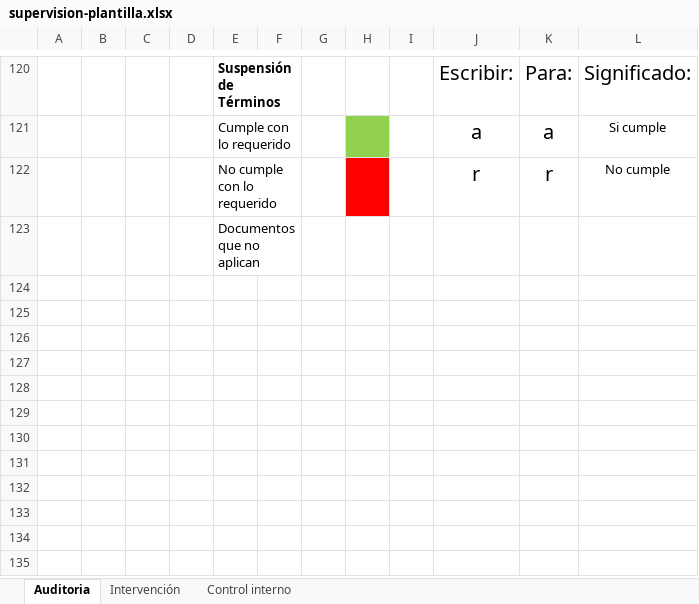
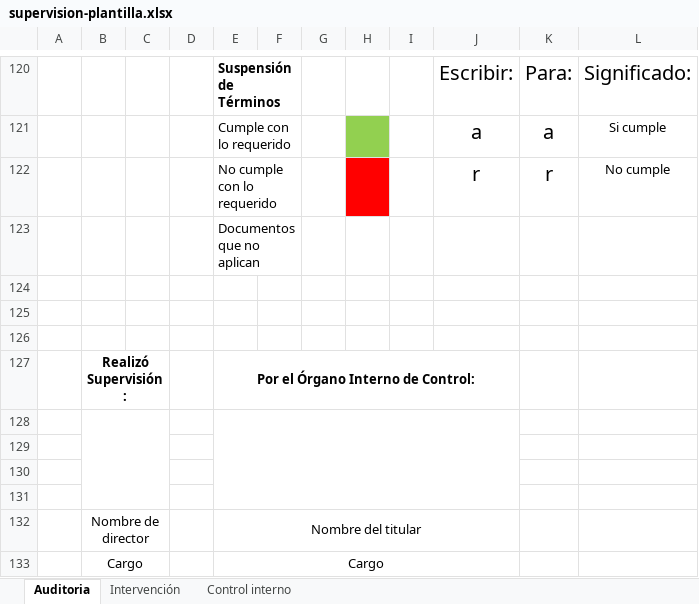
Before and after one commit to bytelu/PSCG-Management-Monitoring-and-Control-Platform, an Excel workbook: media/templatedocs/supervision-plantilla.xlsx, sheet Auditoria, drawn as a sheet; only a part is shown, gaps mark what is left out; values as stored, in another font and other column widths than the file's, no borders; charts and pictures and conditional formats not drawn; the diff names each change by its address in the sheet, - before the commit and + after, or states it on an @@ line.

```diff
--- a/media/templatedocs/supervision-plantilla.xlsx (sheet Auditoria)
+++ b/media/templatedocs/supervision-plantilla.xlsx (sheet Auditoria)
+row 124: (empty)
+row 125: (empty)
+row 126: (empty)
+row 127:  | Realizó Supervisión: |  |  | Por el Órgano Interno de Control:
+row 128: (empty)
+row 129: (empty)
+row 130: (empty)
+row 131: (empty)
+row 132:  | Nombre de director |  |  | Nombre del titular
+row 133:  | Cargo |  |  | Cargo
```
Also changed, not shown: sheet Intervención, sheet Control interno, charts or pictures, 2 other files.
